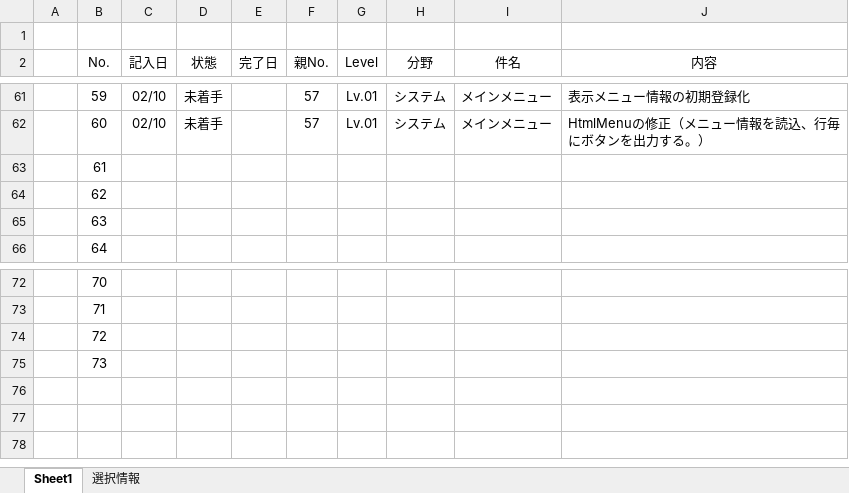
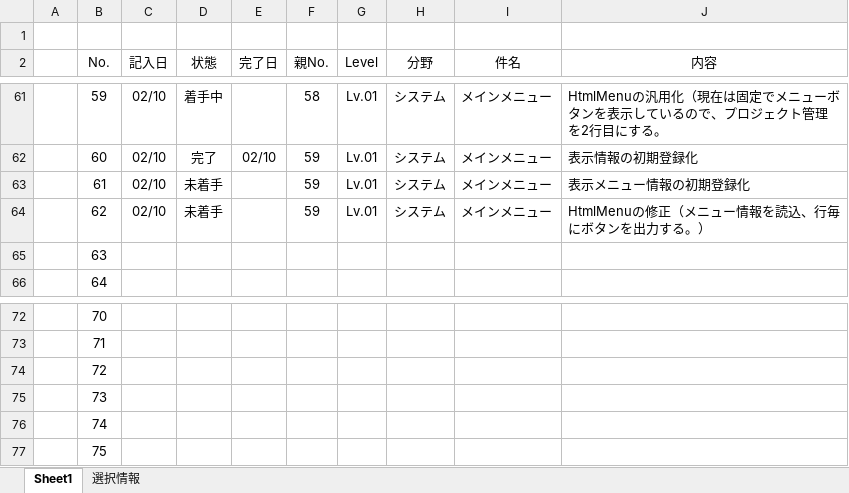
Before and after one commit to officina-hide/busiframe, an Excel workbook: document/開発タスク_20241203.xlsx, sheet Sheet1, drawn as a sheet; only a part is shown, gaps mark what is left out; values as stored, in another font and other column widths than the file's, no borders; conditional formats not drawn; the diff covers the shown part only; the diff names each change by its address in the sheet, - before the commit and + after, or states it on an @@ line.

```diff
--- a/document/開発タスク_20241203.xlsx (sheet Sheet1)
+++ b/document/開発タスク_20241203.xlsx (sheet Sheet1)
-D61 (状態): 未着手
+D61 (状態): 着手中
-F61 (親No.): 57
+F61 (親No.): 58
-J61 (内容): 表示メニュー情報の初期登録化
+J61 (内容): HtmlMenuの汎用化（現在は固定でメニューボタンを表示しているので、プロジェクト管理を2行目にする。
-D62 (状態): 未着手
+D62 (状態): 完了
-E62 (完了日): (empty)
+E62 (完了日): 02/10
-F62 (親No.): 57
+F62 (親No.): 59
-J62 (内容): HtmlMenuの修正（メニュー情報を読込、行毎にボタンを出力する。）
+J62 (内容): 表示情報の初期登録化
-C63:C64 (記入日): (empty)
+C63:C64 (記入日): 02/10
-D63:D64 (状態): (empty)
+D63:D64 (状態): 未着手
-F63:F64 (親No.): (empty)
+F63:F64 (親No.): 59
-G63:G64 (Level): (empty)
+G63:G64 (Level): Lv.01
-H63:H64 (分野): (empty)
+H63:H64 (分野): システム
-I63:I64 (件名): (empty)
+I63:I64 (件名): メインメニュー
-J63 (内容): (empty)
+J63 (内容): 表示メニュー情報の初期登録化
-J64 (内容): (empty)
+J64 (内容): HtmlMenuの修正（メニュー情報を読込、行毎にボタンを出力する。）
+row 76:  | 74
+row 77:  | 75
```
Also changed, not shown: 2 added rows, 2 removed rows and 61 edited cells elsewhere in this sheet, 2 other files.
